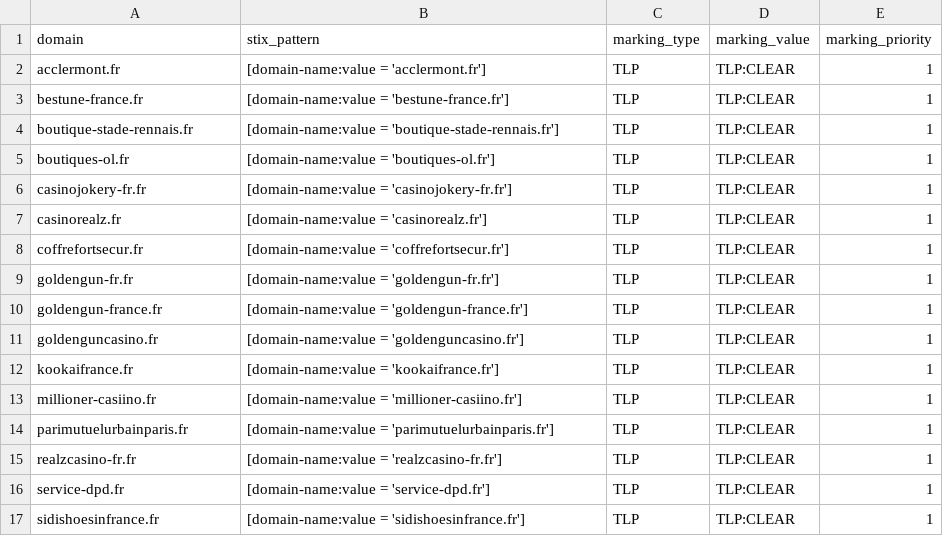
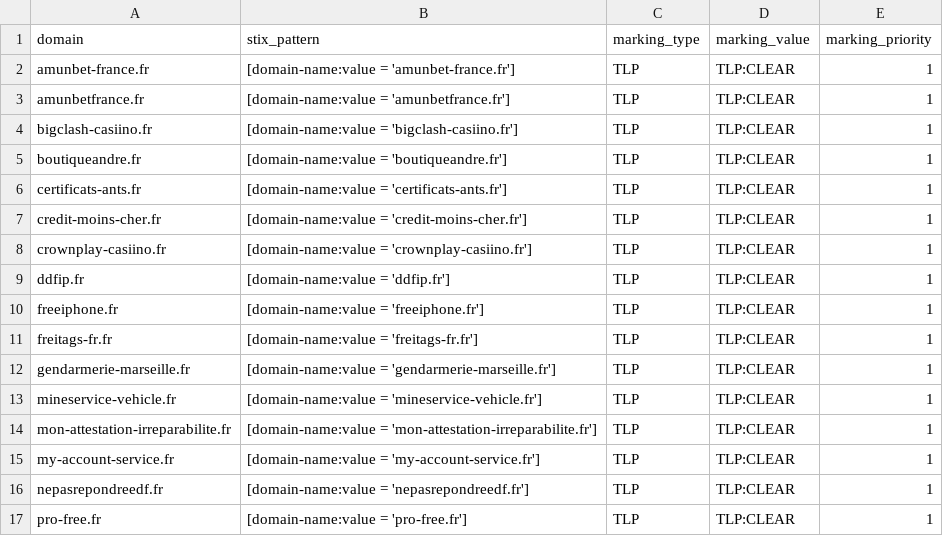
Before and after one commit to DreadFog/red_flag_domains_csv_feed_opencti, a CSV file: daily_domains.csv, drawn as a sheet; only a part is shown; the diff covers the shown part only.

```diff
--- a/daily_domains.csv
+++ b/daily_domains.csv
@@ -1,17 +1,17 @@
 domain,stix_pattern,marking_type,marking_value,marking_priority
-acclermont.fr,[domain-name:value = 'acclermont.fr'],TLP,TLP:CLEAR,1
-bestune-france.fr,[domain-name:value = 'bestune-france.fr'],TLP,TLP:CLEAR,1
-boutique-stade-rennais.fr,[domain-name:value = 'boutique-stade-rennais.fr'],TLP,TLP:CLEAR,1
-boutiques-ol.fr,[domain-name:value = 'boutiques-ol.fr'],TLP,TLP:CLEAR,1
-casinojokery-fr.fr,[domain-name:value = 'casinojokery-fr.fr'],TLP,TLP:CLEAR,1
-casinorealz.fr,[domain-name:value = 'casinorealz.fr'],TLP,TLP:CLEAR,1
-coffrefortsecur.fr,[domain-name:value = 'coffrefortsecur.fr'],TLP,TLP:CLEAR,1
-goldengun-fr.fr,[domain-name:value = 'goldengun-fr.fr'],TLP,TLP:CLEAR,1
-goldengun-france.fr,[domain-name:value = 'goldengun-france.fr'],TLP,TLP:CLEAR,1
-goldenguncasino.fr,[domain-name:value = 'goldenguncasino.fr'],TLP,TLP:CLEAR,1
-kookaifrance.fr,[domain-name:value = 'kookaifrance.fr'],TLP,TLP:CLEAR,1
-millioner-casiino.fr,[domain-name:value = 'millioner-casiino.fr'],TLP,TLP:CLEAR,1
-parimutuelurbainparis.fr,[domain-name:value = 'parimutuelurbainparis.fr'],TLP,TLP:CLEAR,1
-realzcasino-fr.fr,[domain-name:value = 'realzcasino-fr.fr'],TLP,TLP:CLEAR,1
-service-dpd.fr,[domain-name:value = 'service-dpd.fr'],TLP,TLP:CLEAR,1
-sidishoesinfrance.fr,[domain-name:value = 'sidishoesinfrance.fr'],TLP,TLP:CLEAR,1
+amunbet-france.fr,[domain-name:value = 'amunbet-france.fr'],TLP,TLP:CLEAR,1
+amunbetfrance.fr,[domain-name:value = 'amunbetfrance.fr'],TLP,TLP:CLEAR,1
+bigclash-casiino.fr,[domain-name:value = 'bigclash-casiino.fr'],TLP,TLP:CLEAR,1
+boutiqueandre.fr,[domain-name:value = 'boutiqueandre.fr'],TLP,TLP:CLEAR,1
+certificats-ants.fr,[domain-name:value = 'certificats-ants.fr'],TLP,TLP:CLEAR,1
+credit-moins-cher.fr,[domain-name:value = 'credit-moins-cher.fr'],TLP,TLP:CLEAR,1
+crownplay-casiino.fr,[domain-name:value = 'crownplay-casiino.fr'],TLP,TLP:CLEAR,1
+ddfip.fr,[domain-name:value = 'ddfip.fr'],TLP,TLP:CLEAR,1
+freeiphone.fr,[domain-name:value = 'freeiphone.fr'],TLP,TLP:CLEAR,1
+freitags-fr.fr,[domain-name:value = 'freitags-fr.fr'],TLP,TLP:CLEAR,1
+gendarmerie-marseille.fr,[domain-name:value = 'gendarmerie-marseille.fr'],TLP,TLP:CLEAR,1
+mineservice-vehicle.fr,[domain-name:value = 'mineservice-vehicle.fr'],TLP,TLP:CLEAR,1
+mon-attestation-irreparabilite.fr,[domain-name:value = 'mon-attestation-irreparabilite.fr'],TLP,TLP:CLEAR,1
+my-account-service.fr,[domain-name:value = 'my-account-service.fr'],TLP,TLP:CLEAR,1
+nepasrepondreedf.fr,[domain-name:value = 'nepasrepondreedf.fr'],TLP,TLP:CLEAR,1
+pro-free.fr,[domain-name:value = 'pro-free.fr'],TLP,TLP:CLEAR,1
```
Also changed, not shown: 2 removed rows and 12 edited cells elsewhere in this file.
